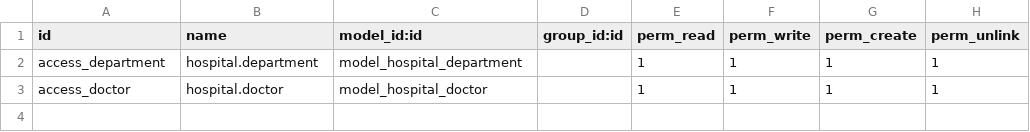
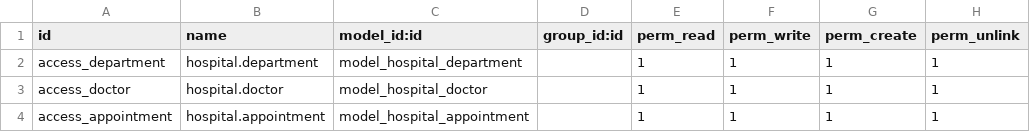
Before and after one commit to aamnaiqbal/odoo-learning-modules, a CSV file: addons/hospital_website/security/ir.model.access.csv, drawn as a sheet; the diff names each change by its address in the sheet, - before the commit and + after, or states it on an @@ line.

```diff
--- a/addons/hospital_website/security/ir.model.access.csv
+++ b/addons/hospital_website/security/ir.model.access.csv
+row 4: access_appointment | hospital.appointment | model_hospital_appointment |  | 1 | 1 | 1 | 1
```
Also changed, not shown: 9 other files.
